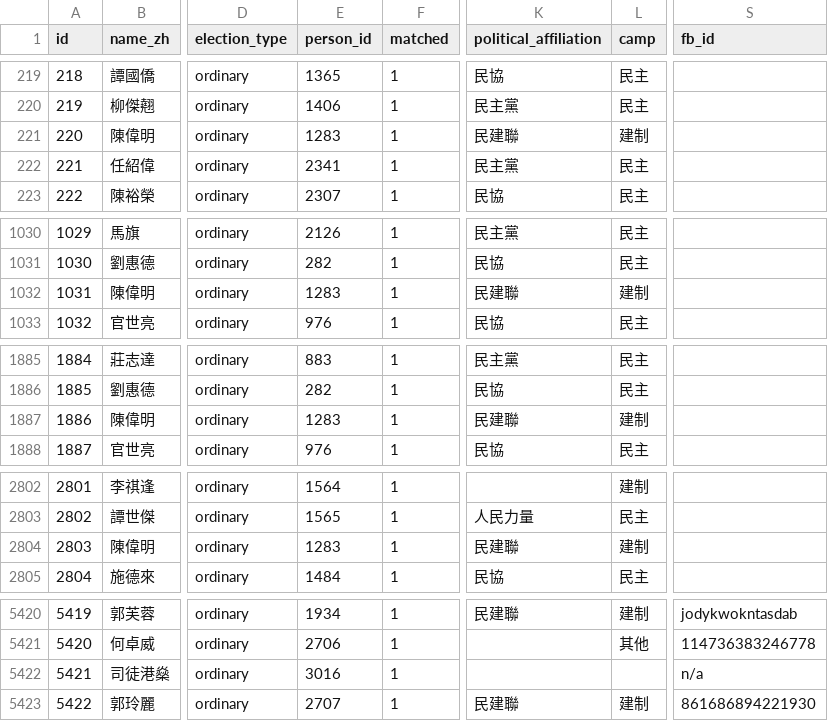
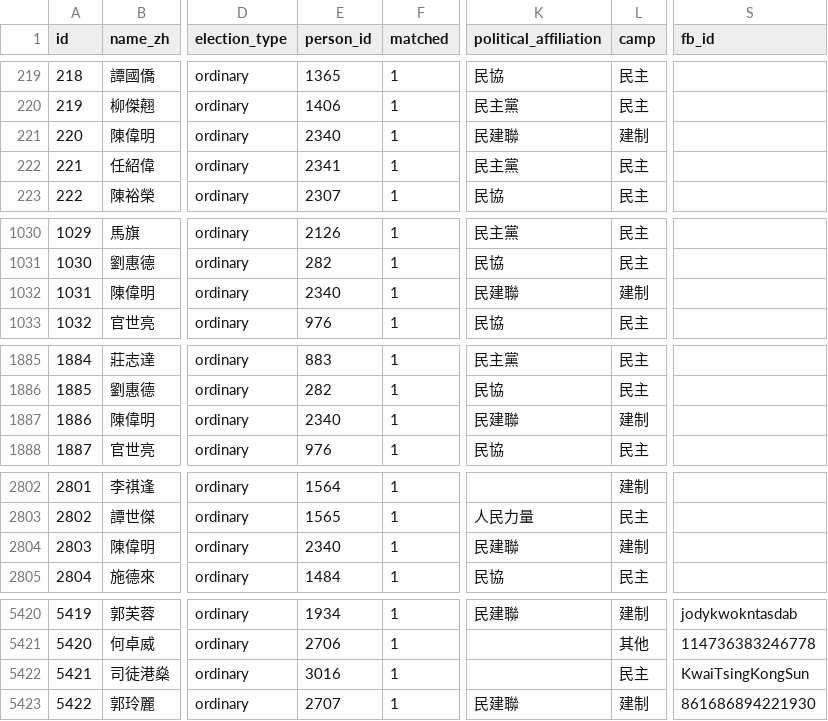
Before and after one commit to nandiheath/dc-data, a CSV file: importer/csv/dcd_candidates.csv, drawn as a sheet; only a part is shown, gaps mark what is left out; the diff covers the shown part only; the diff names each change by its address in the sheet, - before the commit and + after, or states it on an @@ line.

```diff
--- a/importer/csv/dcd_candidates.csv
+++ b/importer/csv/dcd_candidates.csv
-E221 (person_id): 1283
+E221 (person_id): 2340
-E1032 (person_id): 1283
+E1032 (person_id): 2340
-E1887 (person_id): 1283
+E1887 (person_id): 2340
-E2804 (person_id): 1283
+E2804 (person_id): 2340
-L5422 (camp): (empty)
+L5422 (camp): 民主
-S5422 (fb_id): n/a
+S5422 (fb_id): KwaiTsingKongSun
```
Also changed, not shown: 18 edited cells elsewhere in this file, importer/csv/dcd_people.csv.
